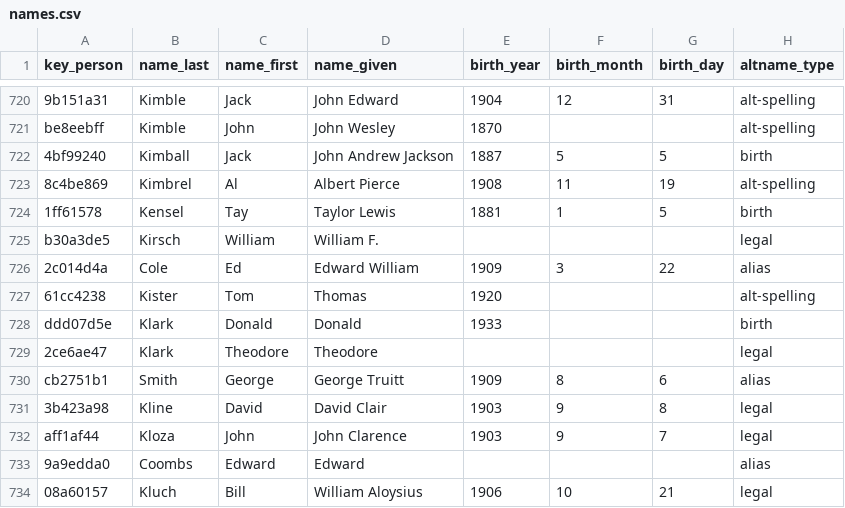
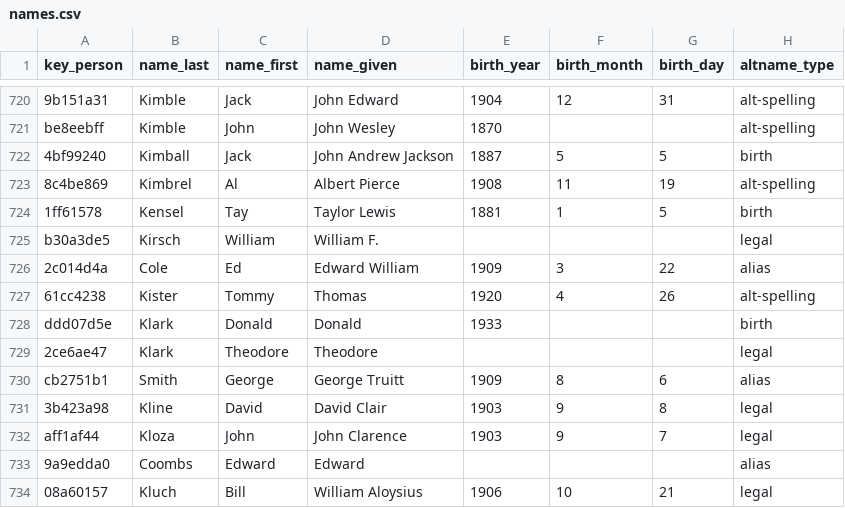
Before and after one commit to chadwickbureau/register, a CSV file: data/names.csv, drawn as a sheet; only a part is shown, gaps mark what is left out; the diff names each change by its address in the sheet, - before the commit and + after, or states it on an @@ line.

Commit message:
Update people and names as of 2025-03-09.

```diff
--- a/data/names.csv
+++ b/data/names.csv
-C727 (name_first): Tom
+C727 (name_first): Tommy
-F727 (birth_month): (empty)
+F727 (birth_month): 4
-G727 (birth_day): (empty)
+G727 (birth_day): 26
```
Also changed, not shown: 17 other files.
